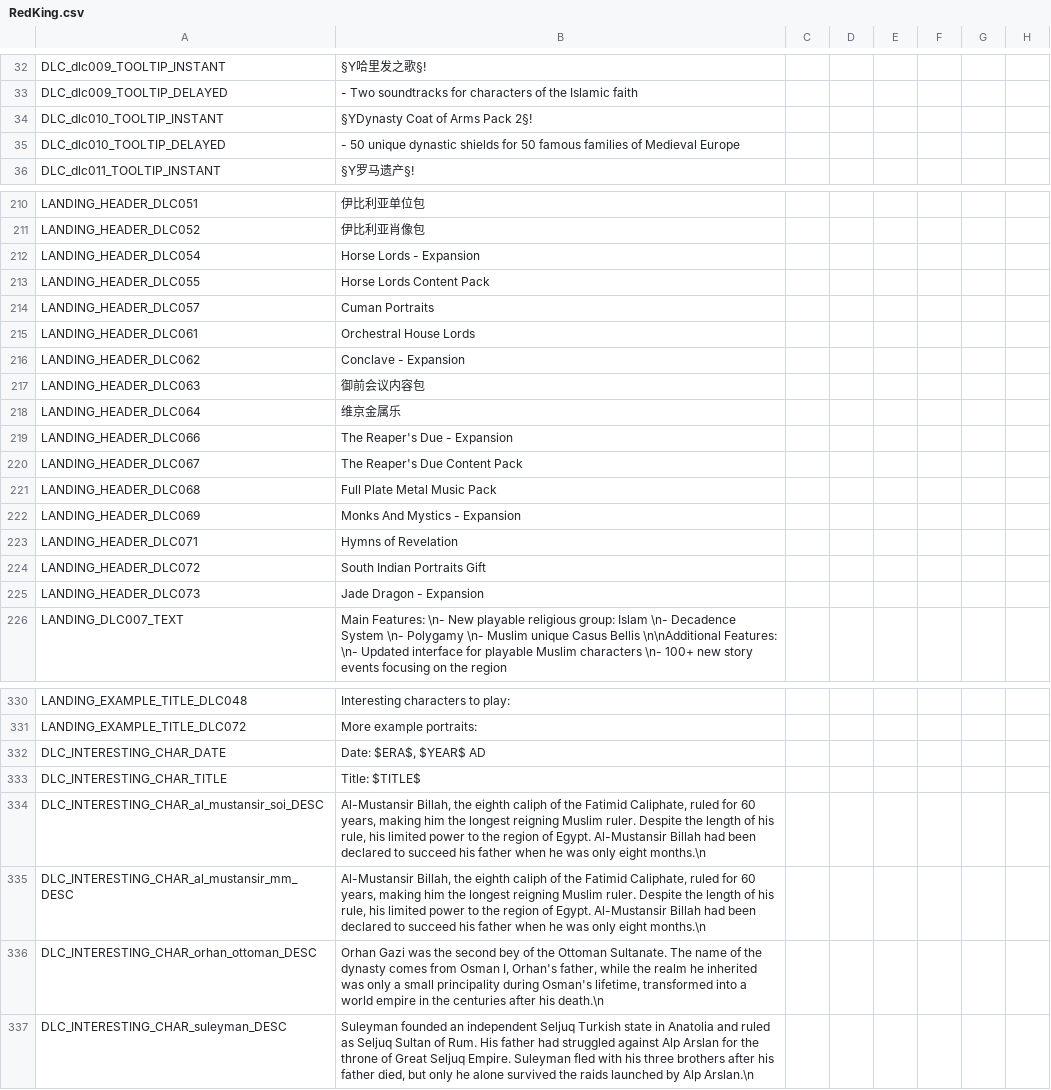
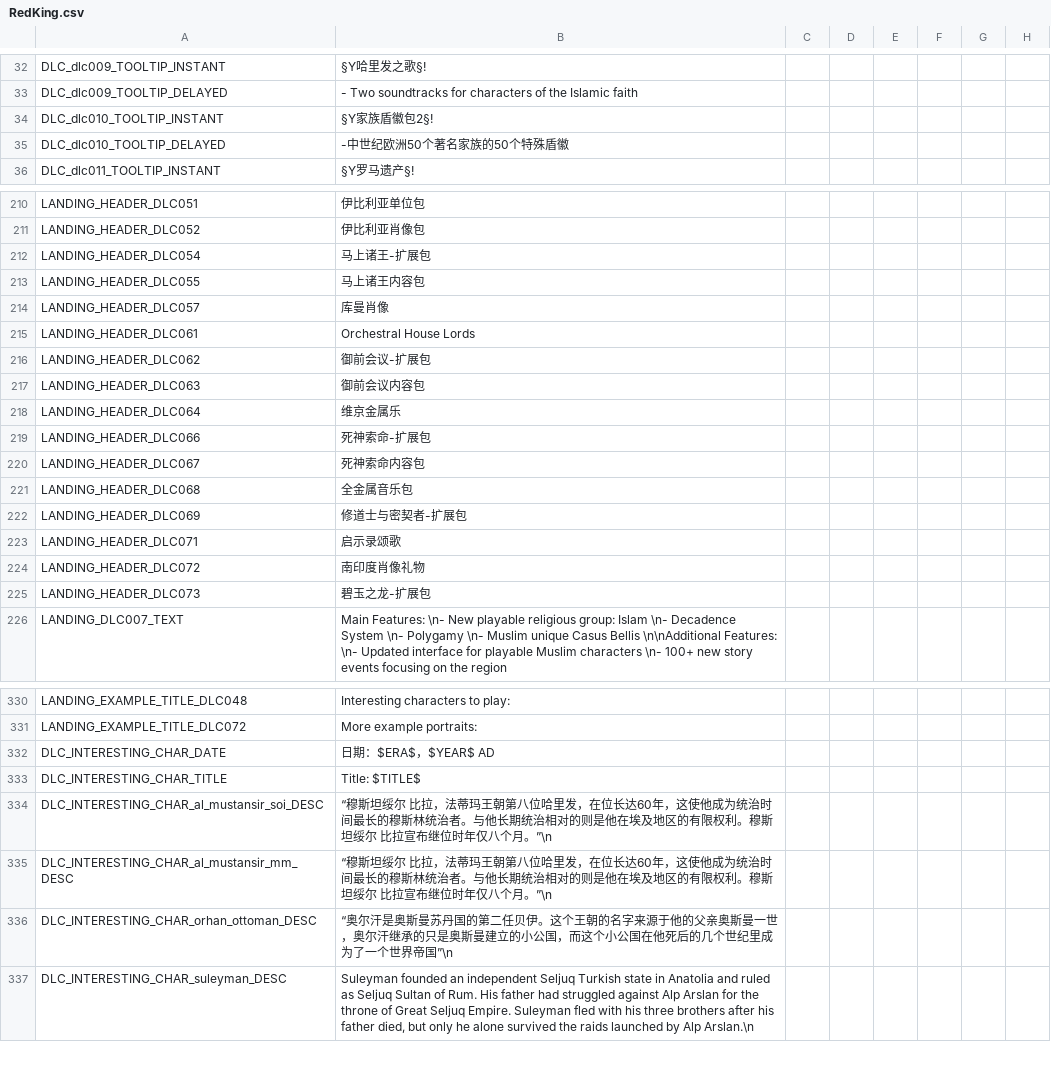
Before and after one commit to paratranz/CK2-Chinese-Localisation, a CSV file: localisation/RedKing.csv, drawn as a sheet; only a part is shown, gaps mark what is left out; the diff names each change by its address in the sheet, - before the commit and + after, or states it on an @@ line.

Commit message:
Automate update

```diff
--- a/localisation/RedKing.csv
+++ b/localisation/RedKing.csv
-B34: §YDynasty Coat of Arms Pack 2§!
+B34: §Y家族盾徽包2§!
-B35: - 50 unique dynastic shields for 50 famous families of Medieval Europe
+B35: -中世纪欧洲50个著名家族的50个特殊盾徽
-B212: Horse Lords - Expansion
+B212: 马上诸王-扩展包
-B213: Horse Lords Content Pack
+B213: 马上诸王内容包
-B214: Cuman Portraits
+B214: 库曼肖像
-B216: Conclave - Expansion
+B216: 御前会议-扩展包
-B219: The Reaper's Due - Expansion
+B219: 死神索命-扩展包
-B220: The Reaper's Due Content Pack
+B220: 死神索命内容包
-B221: Full Plate Metal Music Pack
+B221: 全金属音乐包
-B222: Monks And Mystics - Expansion
+B222: 修道士与密契者-扩展包
-B223: Hymns of Revelation
+B223: 启示录颂歌
-B224: South Indian Portraits Gift
+B224: 南印度肖像礼物
-B225: Jade Dragon - Expansion
+B225: 碧玉之龙-扩展包
-B332: Date: $ERA$, $YEAR$ AD
+B332: 日期：$ERA$，$YEAR$ AD
-B334:B335: Al-Mustansir Billah, the eighth caliph of the Fatimid Caliphate, ruled for 60 years, making him the longest reigning Muslim ruler. Despite the length of his rule, his limited power to the region of Egypt. Al-Mustansir Billah had been declared to succeed his father when he was only eight months.\n
+B334:B335: “穆斯坦绥尔 比拉，法蒂玛王朝第八位哈里发，在位长达60年，这使他成为统治时间最长的穆斯林统治者。与他长期统治相对的则是他在埃及地区的有限权利。穆斯坦绥尔 比拉宣布继位时年仅八个月。”\n
-B336: Orhan Gazi was the second bey of the Ottoman Sultanate. The name of the dynasty comes from Osman I, Orhan's father, while the realm he inherited was only a small principality during Osman's lifetime, transformed into a world empire in the centuries after his death.\n
+B336: “奥尔汗是奥斯曼苏丹国的第二任贝伊。这个王朝的名字来源于他的父亲奥斯曼一世，奥尔汗继承的只是奥斯曼建立的小公国，而这个小公国在他死后的几个世纪里成为了一个世界帝国”\n
```
